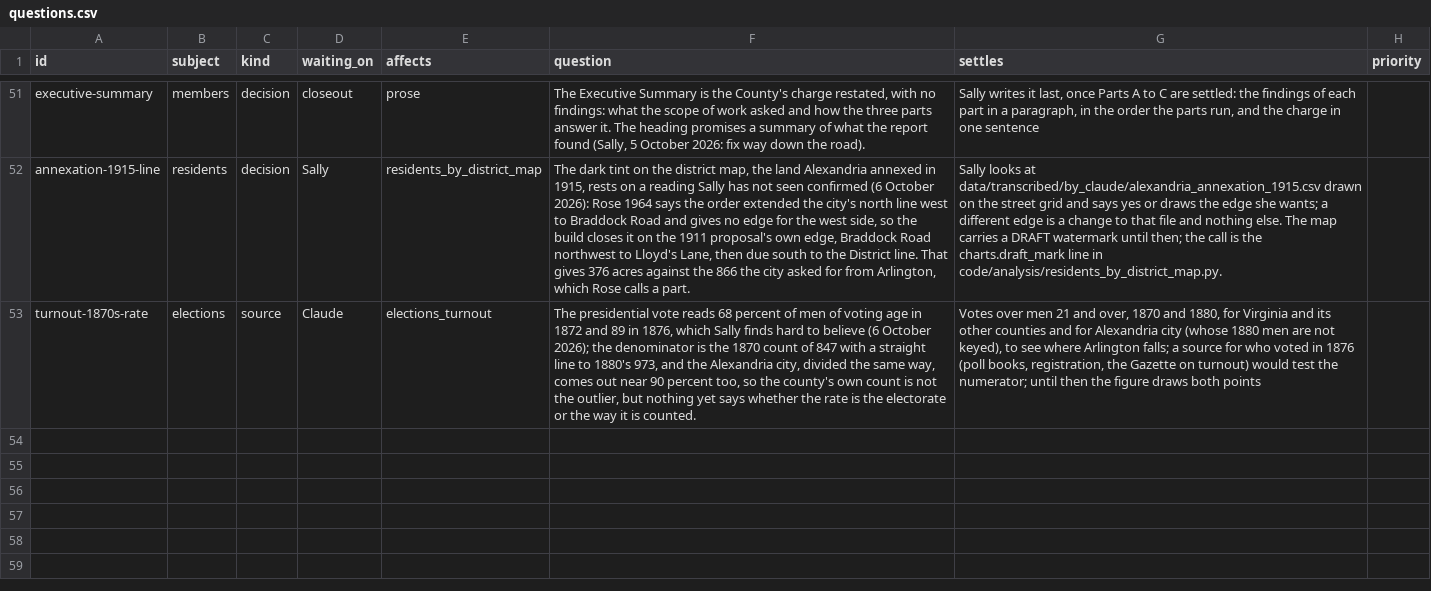
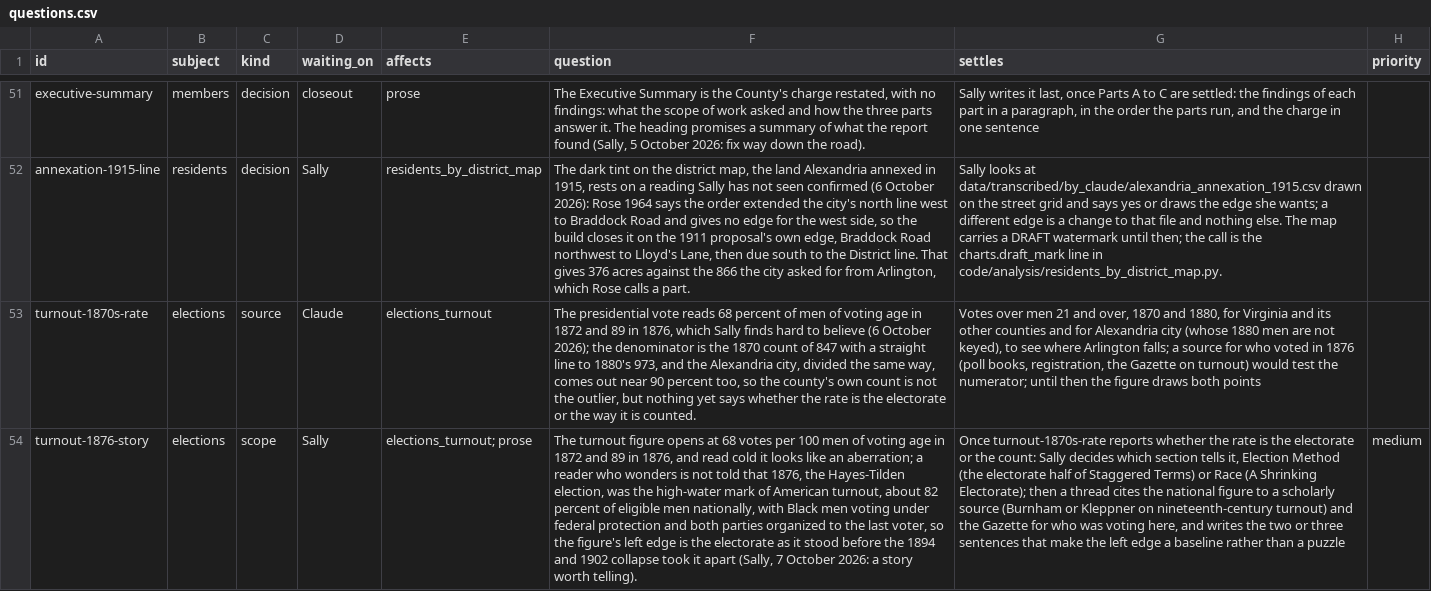
Before and after one commit to slhudson/arlington-bsap, a CSV file: docs/questions.csv, drawn as a sheet; only a part is shown, gaps mark what is left out; the diff names each change by its address in the sheet, - before the commit and + after, or states it on an @@ line.

```diff
--- a/docs/questions.csv
+++ b/docs/questions.csv
+row 54: turnout-1876-story | elections | scope | Sally | elections_turnout; prose | The turnout figure opens at 68 votes per 100 men of voting age in 1872 and 89 in 1876, and read cold it looks like an aberration; a reader who wonders is not told that 1876, the Hayes-Tilden election, was the high-water mark of American turnout, about 82 percent of eligible men nationally, with Black men voting under federal protection and both parties organized to the last voter, so the figure's left edge is the electorate as it stood before the 1894 and 1902 collapse took it apart (Sally, 7 October 2026: a story worth telling). | Once turnout-1870s-rate reports whether the rate is the electorate or the count: Sally decides which section tells it, Election Method (the electorate half of Staggered Terms) or Race (A Shrinking Electorate); then a thread cites the national figure to a scholarly source (Burnham or Kleppner on nineteenth-century turnout) and the Gazette for who was voting here, and writes the two or three sentences that make the left edge a baseline rather than a puzzle | medium
```
